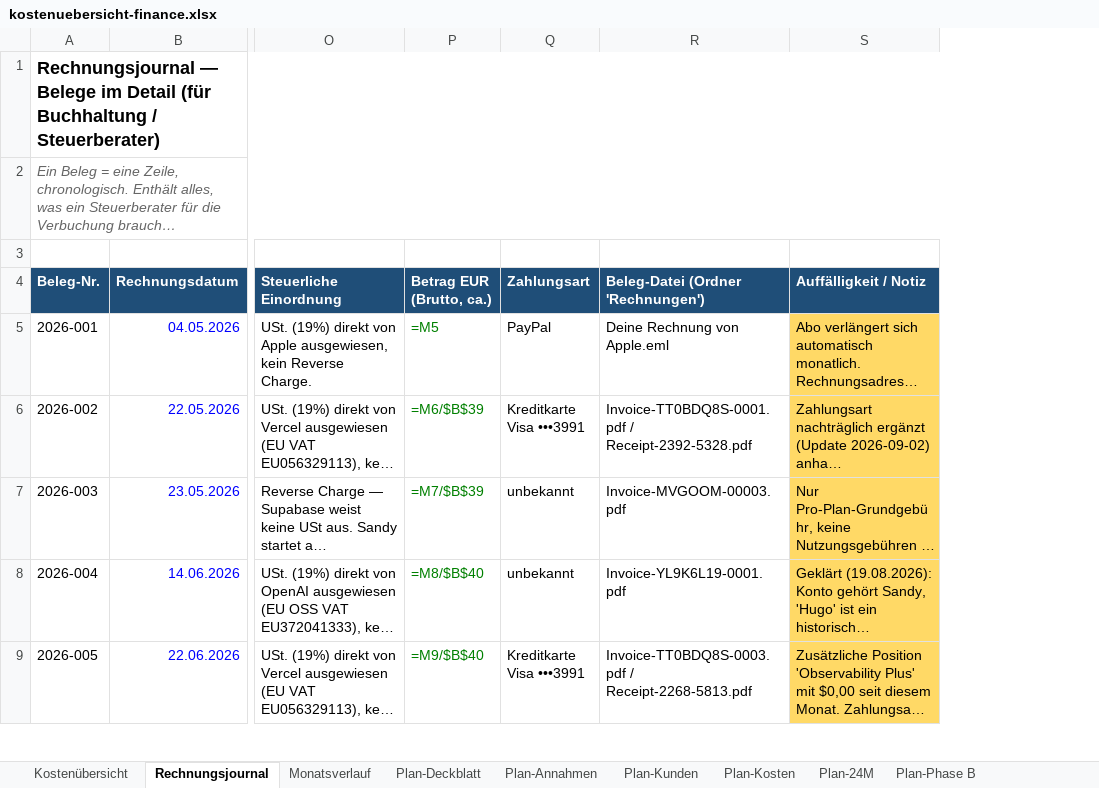
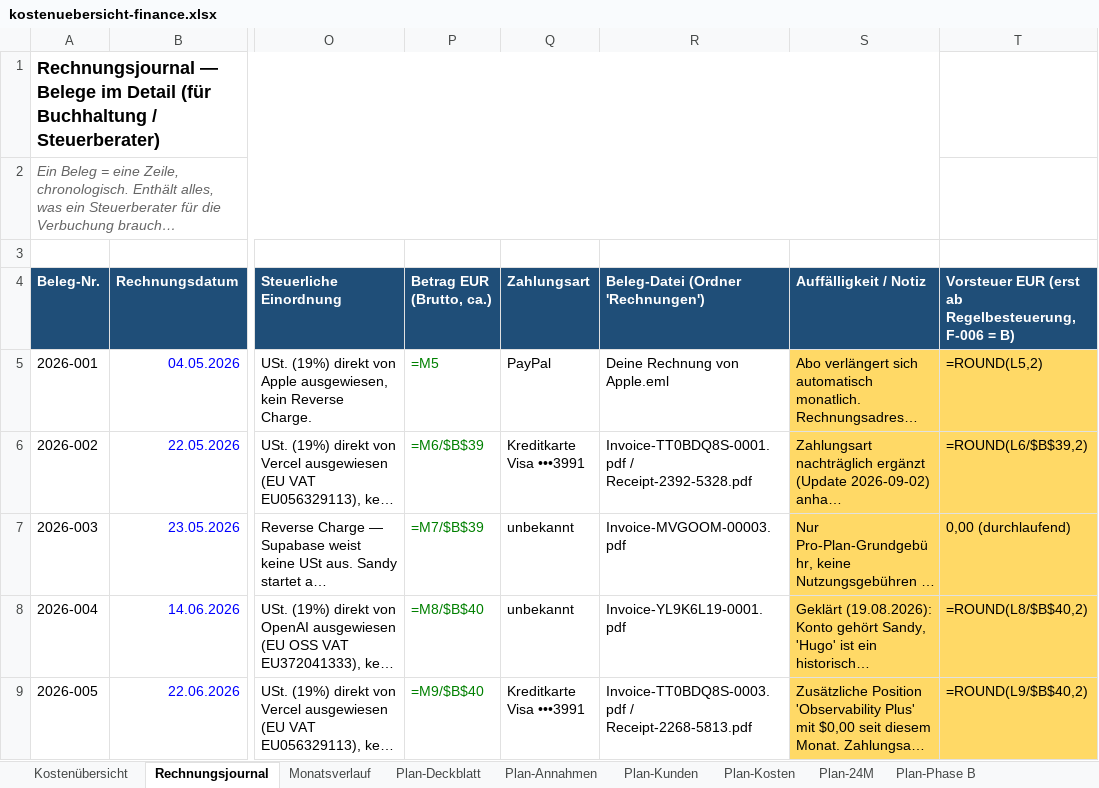
Before and after one commit to einfachanfrage/sofortangebot, an Excel workbook: docs/kostenuebersicht-finance.xlsx, sheet Rechnungsjournal, drawn as a sheet; only a part is shown, gaps mark what is left out; long unchanged cells end in …; values as stored, in another font and other column widths than the file's, no borders; formulas without a stored value are shown as written; the diff covers the shown part only; the diff names each change by its address in the sheet, - before the commit and + after, or states it on an @@ line.

```diff
--- a/docs/kostenuebersicht-finance.xlsx (sheet Rechnungsjournal)
+++ b/docs/kostenuebersicht-finance.xlsx (sheet Rechnungsjournal)
+column T, rows 4-9: Vorsteuer EUR (erst ab Regelbesteuerung, F-006 = B) | =ROUND(L5,2) | =ROUND(L6/$B$39,2) | 0,00 (durchlaufend) | =ROUND(L8/$B$40,2) | =ROUND(L9/$B$40,2)
```
Also changed, not shown: 27 edited cells and cell formats elsewhere in this sheet, sheet Kostenübersicht, sheet Legende & offene Punkte, 27 other files.
